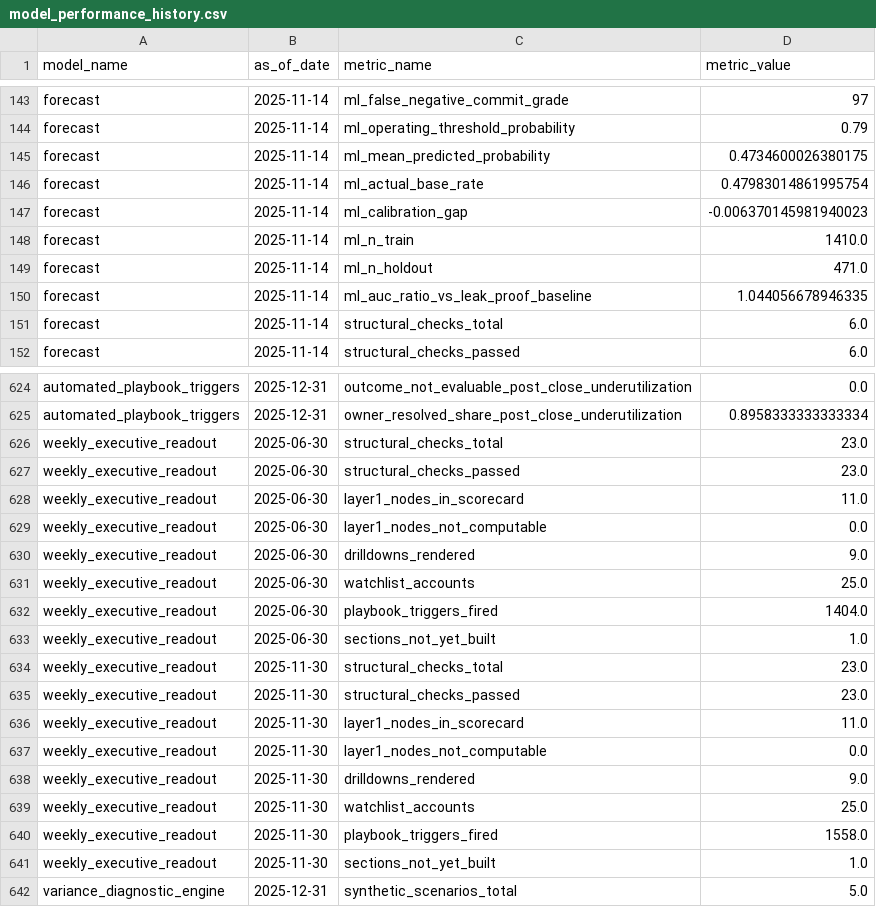
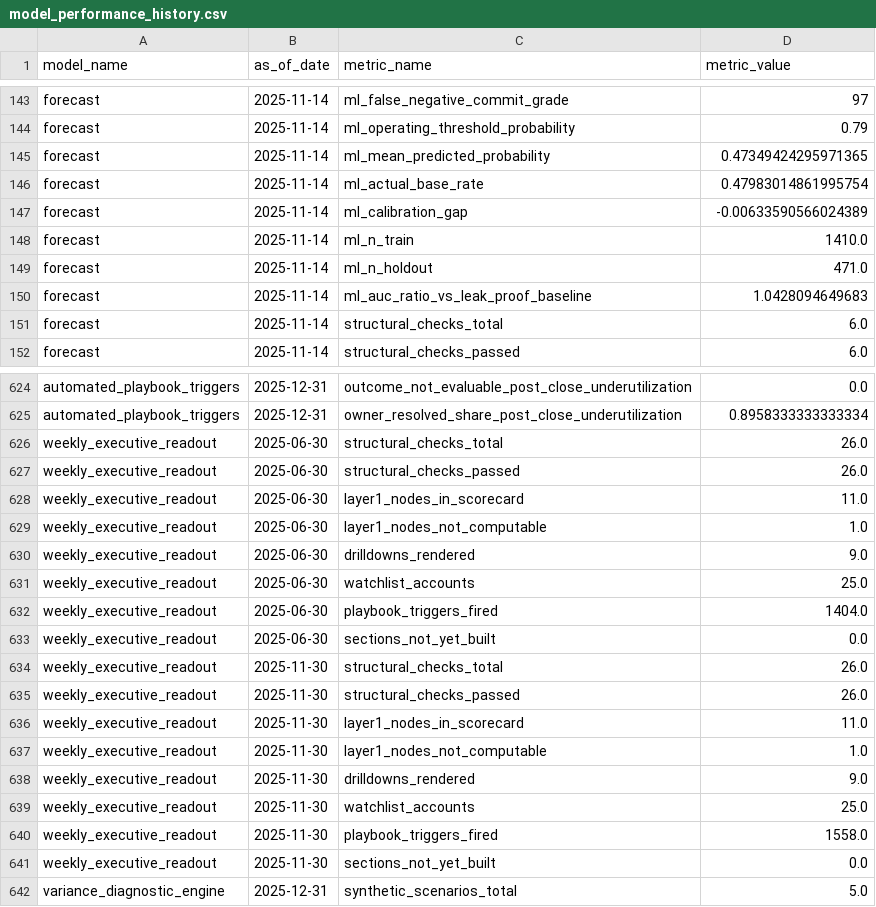
Before and after one commit to abhiprd/gtm_analytics_draft, a CSV file: data/model_performance_history.csv, drawn as a sheet; only a part is shown, gaps mark what is left out; the diff covers the shown part only.

```diff
--- a/data/model_performance_history.csv
+++ b/data/model_performance_history.csv
@@ -144,8 +144,8 @@ forecast,2025-11-14,ml_false_negative_commit_grade,97
 forecast,2025-11-14,ml_operating_threshold_probability,0.79
-forecast,2025-11-14,ml_mean_predicted_probability,0.4734600026380175
+forecast,2025-11-14,ml_mean_predicted_probability,0.47349424295971365
 forecast,2025-11-14,ml_actual_base_rate,0.47983014861995754
-forecast,2025-11-14,ml_calibration_gap,-0.006370145981940023
+forecast,2025-11-14,ml_calibration_gap,-0.00633590566024389
 forecast,2025-11-14,ml_n_train,1410.0
 forecast,2025-11-14,ml_n_holdout,471.0
-forecast,2025-11-14,ml_auc_ratio_vs_leak_proof_baseline,1.044056678946335
+forecast,2025-11-14,ml_auc_ratio_vs_leak_proof_baseline,1.0428094649683
 forecast,2025-11-14,structural_checks_total,6.0
@@ -625,6 +625,6 @@ automated_playbook_triggers,2025-12-31,outcome_not_evaluable_post_close_underuti
 automated_playbook_triggers,2025-12-31,owner_resolved_share_post_close_underutilization,0.8958333333333334
-weekly_executive_readout,2025-06-30,structural_checks_total,23.0
-weekly_executive_readout,2025-06-30,structural_checks_passed,23.0
+weekly_executive_readout,2025-06-30,structural_checks_total,26.0
+weekly_executive_readout,2025-06-30,structural_checks_passed,26.0
 weekly_executive_readout,2025-06-30,layer1_nodes_in_scorecard,11.0
-weekly_executive_readout,2025-06-30,layer1_nodes_not_computable,0.0
+weekly_executive_readout,2025-06-30,layer1_nodes_not_computable,1.0
 weekly_executive_readout,2025-06-30,drilldowns_rendered,9.0
@@ -632,7 +632,7 @@ weekly_executive_readout,2025-06-30,watchlist_accounts,25.0
 weekly_executive_readout,2025-06-30,playbook_triggers_fired,1404.0
-weekly_executive_readout,2025-06-30,sections_not_yet_built,1.0
-weekly_executive_readout,2025-11-30,structural_checks_total,23.0
-weekly_executive_readout,2025-11-30,structural_checks_passed,23.0
+weekly_executive_readout,2025-06-30,sections_not_yet_built,0.0
+weekly_executive_readout,2025-11-30,structural_checks_total,26.0
+weekly_executive_readout,2025-11-30,structural_checks_passed,26.0
 weekly_executive_readout,2025-11-30,layer1_nodes_in_scorecard,11.0
-weekly_executive_readout,2025-11-30,layer1_nodes_not_computable,0.0
+weekly_executive_readout,2025-11-30,layer1_nodes_not_computable,1.0
 weekly_executive_readout,2025-11-30,drilldowns_rendered,9.0
@@ -640,3 +640,3 @@ weekly_executive_readout,2025-11-30,watchlist_accounts,25.0
 weekly_executive_readout,2025-11-30,playbook_triggers_fired,1558.0
-weekly_executive_readout,2025-11-30,sections_not_yet_built,1.0
+weekly_executive_readout,2025-11-30,sections_not_yet_built,0.0
 variance_diagnostic_engine,2025-12-31,synthetic_scenarios_total,5.0
```
Also changed, not shown: 12 added rows and 19 edited cells elsewhere in this file, 17 other files.
